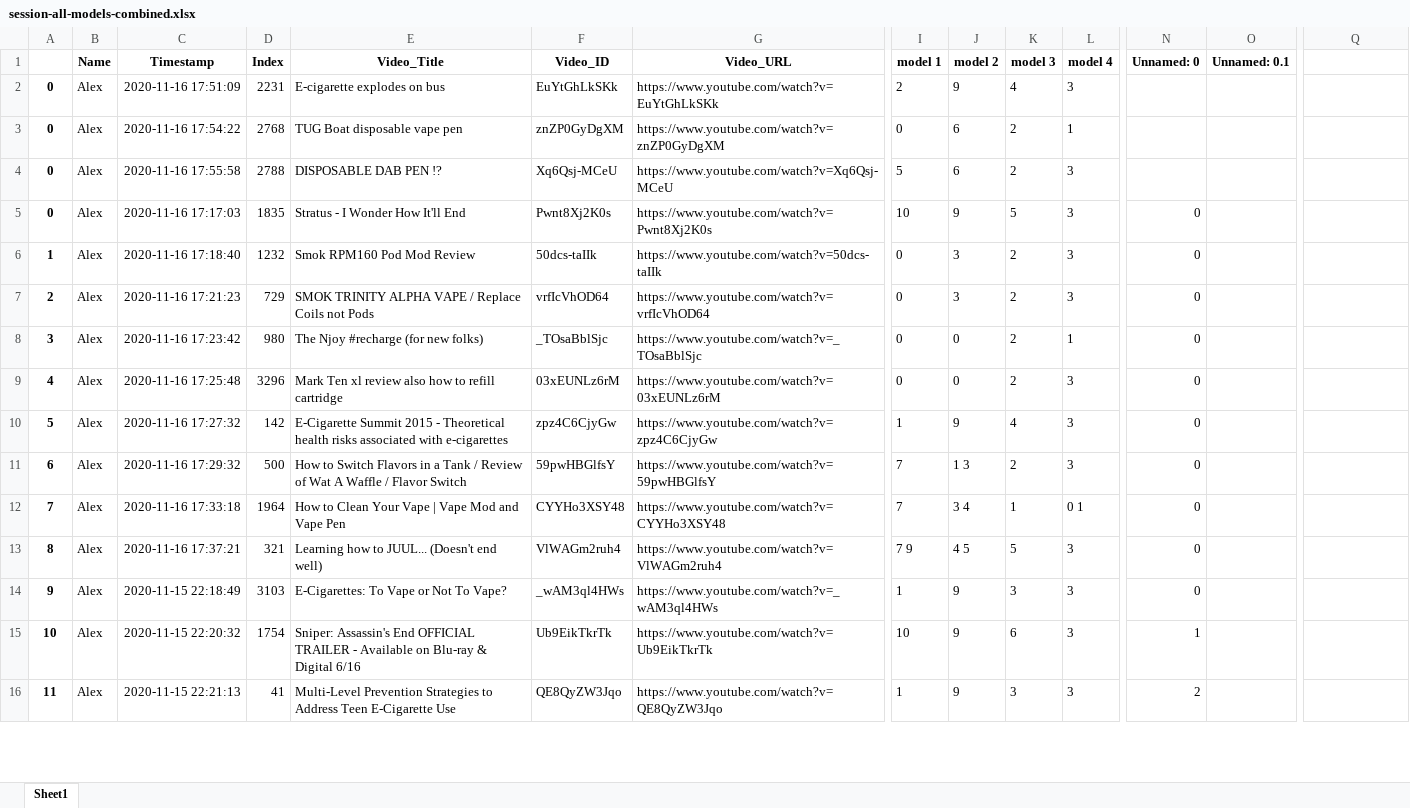
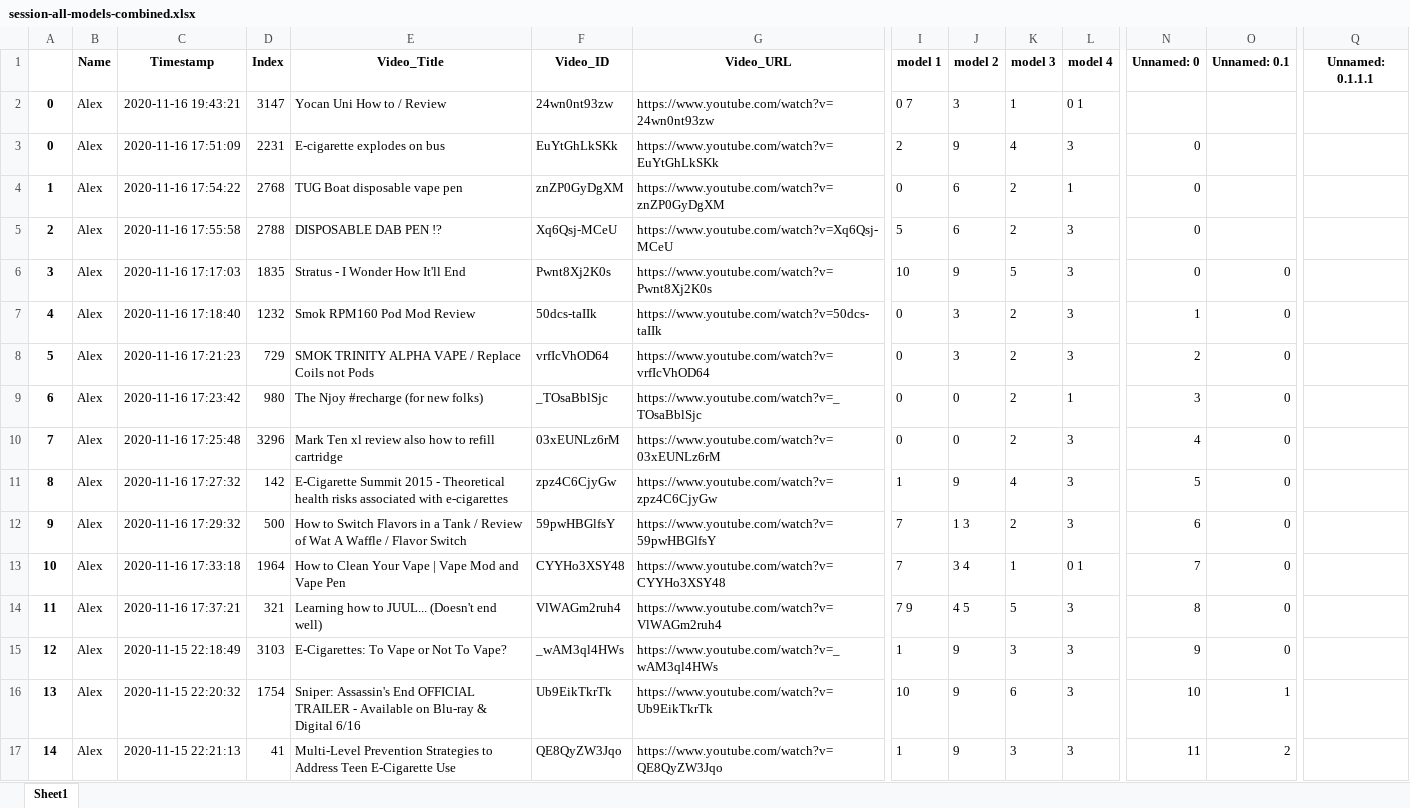
Before and after one commit to dgauraang/vape-classification, an Excel workbook: classification-record/session-all-models-combined.xlsx, sheet Sheet1, drawn as a sheet; only a part is shown, gaps mark what is left out; values as stored, in another font and other column widths than the file's, no borders; addresses are those after the commit; rows hold the shown columns only; the diff covers the shown part only; the diff names each change by its address in the sheet, - before the commit and + after, or states it on an @@ line.

```diff
--- a/classification-record/session-all-models-combined.xlsx (sheet Sheet1)
+++ b/classification-record/session-all-models-combined.xlsx (sheet Sheet1)
-Q1: (empty)
+Q1: Unnamed: 0.1.1.1
+row 2: 0 | Alex | 2020-11-16 19:43:21 | 3147 | Yocan Uni How to / Review | 24wn0nt93zw | https://www.youtube.com/watch?v=24wn0nt93zw | 0 7 | 3 | 1 | 0 1
-N3:N5 (Unnamed: 0): (empty)
+N3:N5 (Unnamed: 0): 0
-A4: 0
+A4: 1
-A5: 0
+A5: 2
-A6: 0
+A6: 3
-O6:O15 (Unnamed: 0.1): (empty)
+O6:O15 (Unnamed: 0.1): 0
-A7: 1
+A7: 4
-N7 (Unnamed: 0): 0
+N7 (Unnamed: 0): 1
-A8: 2
+A8: 5
-N8 (Unnamed: 0): 0
+N8 (Unnamed: 0): 2
-A9: 3
+A9: 6
-N9 (Unnamed: 0): 0
+N9 (Unnamed: 0): 3
-A10: 4
+A10: 7
-N10 (Unnamed: 0): 0
+N10 (Unnamed: 0): 4
-A11: 5
+A11: 8
-N11 (Unnamed: 0): 0
+N11 (Unnamed: 0): 5
-A12: 6
+A12: 9
-N12 (Unnamed: 0): 0
+N12 (Unnamed: 0): 6
-A13: 7
+A13: 10
-N13 (Unnamed: 0): 0
+N13 (Unnamed: 0): 7
-A14: 8
+A14: 11
-N14 (Unnamed: 0): 0
+N14 (Unnamed: 0): 8
-A15: 9
+A15: 12
-N15 (Unnamed: 0): 0
+N15 (Unnamed: 0): 9
-A16: 10
+A16: 13
-N16 (Unnamed: 0): 1
+N16 (Unnamed: 0): 10
-O16 (Unnamed: 0.1): (empty)
+O16 (Unnamed: 0.1): 1
-A17: 11
+A17: 14
-N17 (Unnamed: 0): 2
+N17 (Unnamed: 0): 11
-O17 (Unnamed: 0.1): (empty)
+O17 (Unnamed: 0.1): 2
```
Also changed, not shown: 104 edited cells elsewhere in this sheet, classification-record/session-all-models.xlsx, 8 other files.
